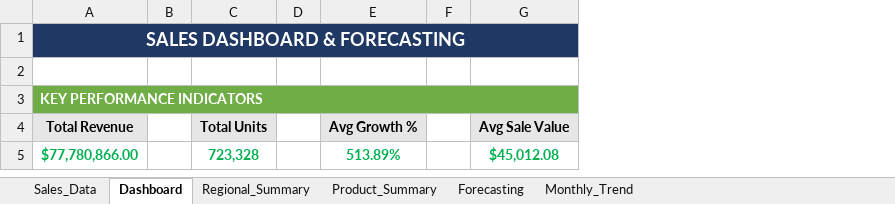
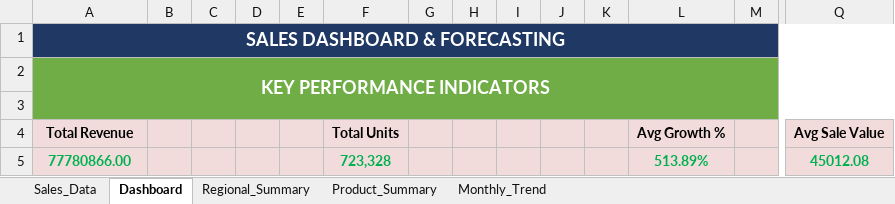
Before and after one commit to bobstone97/Sales-Dashboard-Forecasting---Excel, an Excel workbook: Sales_Dashboard_Forecasting.xlsx, sheet Dashboard, drawn as a sheet; only a part is shown, gaps mark what is left out; values as stored, in another font and other column widths than the file's, no borders; charts and pictures not drawn; addresses are those after the commit; the diff covers the shown part only; the diff names each change by its address in the sheet, - before the commit and + after, or states it on an @@ line.

```diff
--- a/Sales_Dashboard_Forecasting.xlsx (sheet Dashboard)
+++ b/Sales_Dashboard_Forecasting.xlsx (sheet Dashboard)
-sheet tab: Forecasting
+column C, empty
+column D, empty
+column E, empty
+column H, empty
+column I, empty
+column J, empty
+column K, empty
@@ row 3 moved to row 2: KEY PERFORMANCE INDICATORS @@
-A3:B3 fill: none
+A3:B3 fill: #70AD47
-F3:G3 fill: none
+F3:G3 fill: #70AD47
-L3:M3 fill: none
+L3:M3 fill: #70AD47
-Q3 fill: none
+Q3 fill: #70AD47
-B4 fill: none
+B4 fill: #F2DCDB
-G4 fill: none
+G4 fill: #F2DCDB
-M4 fill: none
+M4 fill: #F2DCDB
-A5 (Total Revenue): $77,780,866.00
+A5 (Total Revenue): 77780866.00
-A5:B5 fill: none
+A5:B5 fill: #F2DCDB
-F5:G5 fill: none
+F5:G5 fill: #F2DCDB
-L5:M5 fill: none
+L5:M5 fill: #F2DCDB
-Q5 (Avg Sale Value): $45,012.08
+Q5 (Avg Sale Value): 45012.08
-Q5 fill: none
+Q5 fill: #F2DCDB
```
Also changed, not shown: 3 added columns elsewhere in this sheet, sheet Product_Summary, sheet Monthly_Trend, sheet Regional_Summary, charts or pictures.
